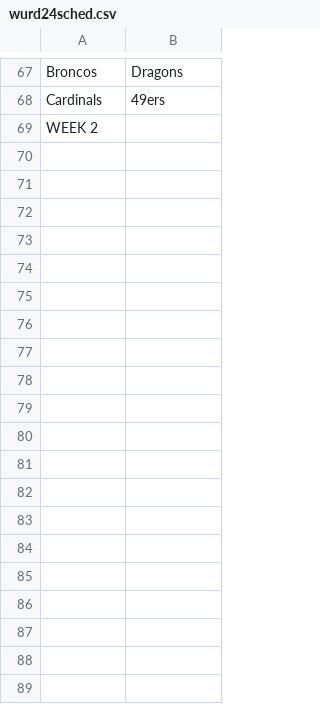
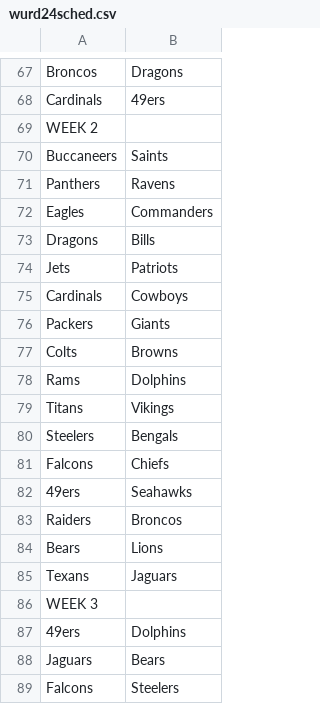
Before and after one commit to TimmyT123/time_madden_old, a CSV file: wurd24sched.csv, drawn as a sheet; only a part is shown, gaps mark what is left out; the diff covers the shown part only; the diff names each change by its address in the sheet, - before the commit and + after, or states it on an @@ line.

Commit message:
- updated wurd24sched.csv to WEEK 3

```diff
--- a/wurd24sched.csv
+++ b/wurd24sched.csv
+row 70: Buccaneers | Saints
+row 71: Panthers | Ravens
+row 72: Eagles | Commanders
+row 73: Dragons | Bills
+row 74: Jets | Patriots
+row 75: Cardinals | Cowboys
+row 76: Packers | Giants
+row 77: Colts | Browns
+row 78: Rams | Dolphins
+row 79: Titans | Vikings
+row 80: Steelers | Bengals
+row 81: Falcons | Chiefs
+row 82: 49ers | Seahawks
+row 83: Raiders | Broncos
+row 84: Bears | Lions
+row 85: Texans | Jaguars
+row 86: WEEK 3
+row 87: 49ers | Dolphins
+row 88: Jaguars | Bears
+row 89: Falcons | Steelers
```
Also changed, not shown: 14 added rows elsewhere in this file.
